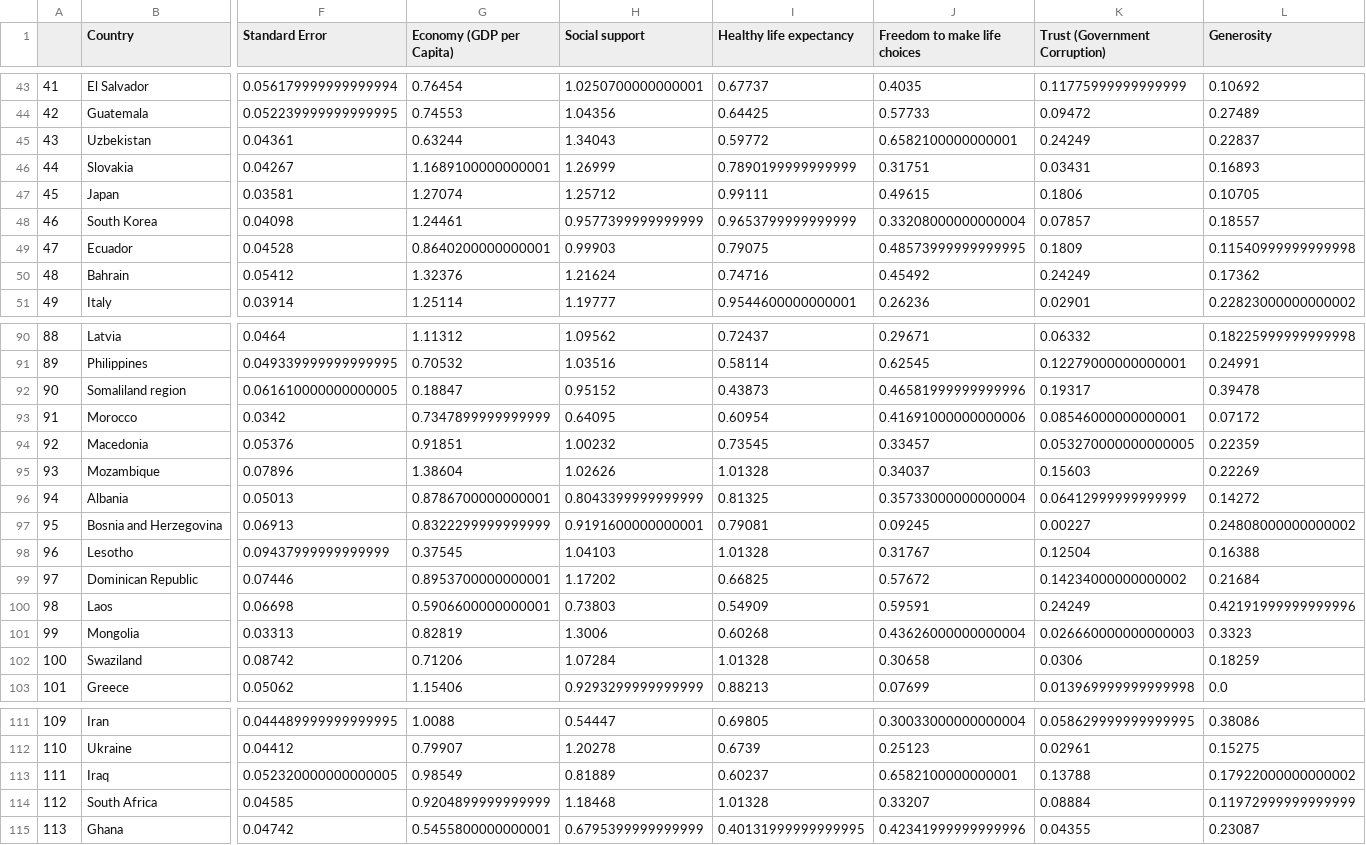
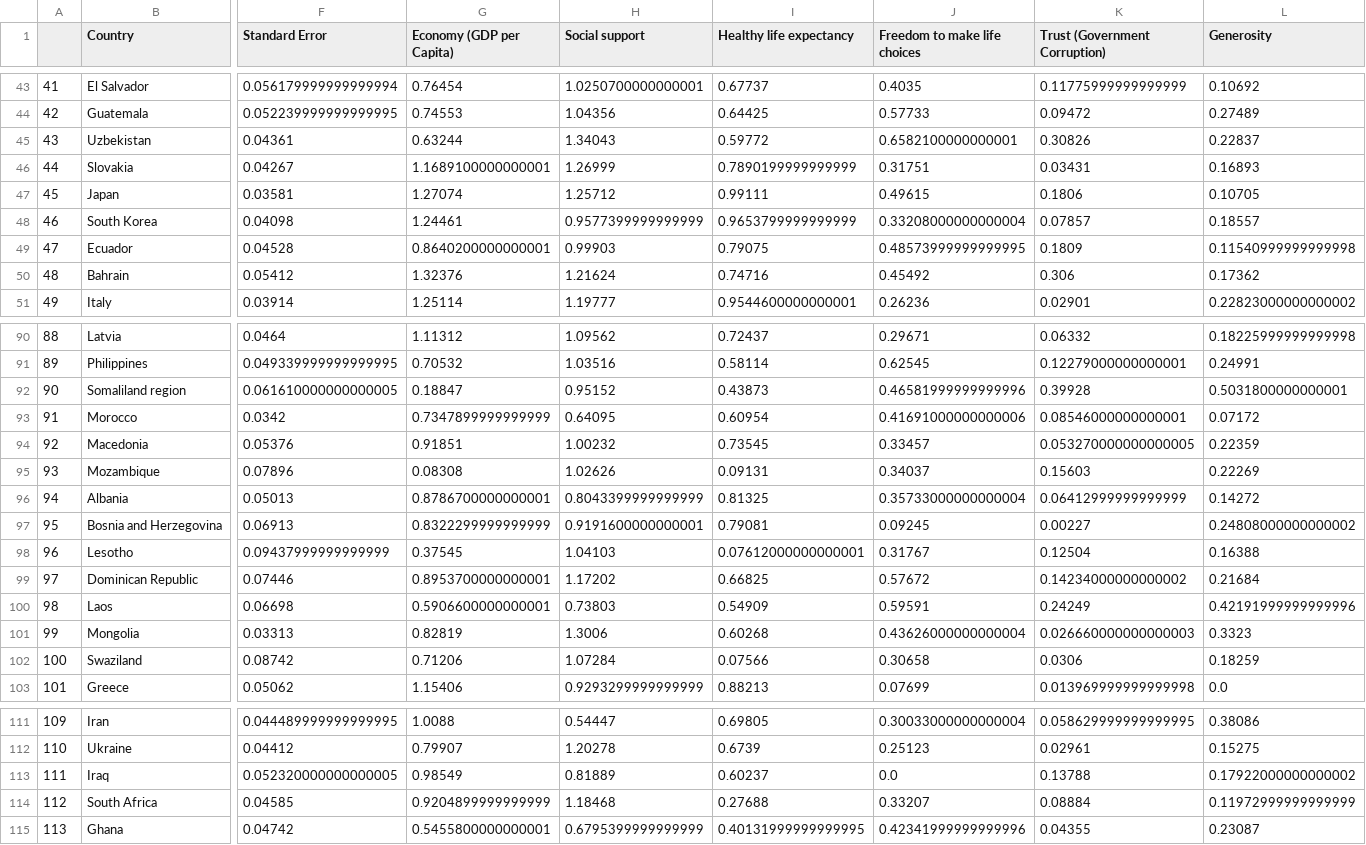
Before and after one commit to ZainabSultan/Demography-Analysis, a CSV file: Cleaned_data/happiness_data_sets/2015.csv, drawn as a sheet; only a part is shown, gaps mark what is left out; the diff covers the shown part only; the diff names each change by its address in the sheet, - before the commit and + after, or states it on an @@ line.

```diff
--- a/Cleaned_data/happiness_data_sets/2015.csv
+++ b/Cleaned_data/happiness_data_sets/2015.csv
-K45 (Trust (Government Corruption)): 0.24249
+K45 (Trust (Government Corruption)): 0.30826
-K50 (Trust (Government Corruption)): 0.24249
+K50 (Trust (Government Corruption)): 0.306
-K92 (Trust (Government Corruption)): 0.19317
+K92 (Trust (Government Corruption)): 0.39928
-L92 (Generosity): 0.39478
+L92 (Generosity): 0.5031800000000001
-G95 (Economy (GDP per Capita)): 1.38604
+G95 (Economy (GDP per Capita)): 0.08308
-I95 (Healthy life expectancy): 1.01328
+I95 (Healthy life expectancy): 0.09131
-I98 (Healthy life expectancy): 1.01328
+I98 (Healthy life expectancy): 0.07612000000000001
-I102 (Healthy life expectancy): 1.01328
+I102 (Healthy life expectancy): 0.07566
-J113 (Freedom to make life choices): 0.6582100000000001
+J113 (Freedom to make life choices): 0.0
-I114 (Healthy life expectancy): 1.01328
+I114 (Healthy life expectancy): 0.27688
```
Also changed, not shown: 16 edited cells elsewhere in this file, Cleaned_data/250 Country Data.csv, Cleaned_data/Life Expectancy Data.csv, 25 other files.
